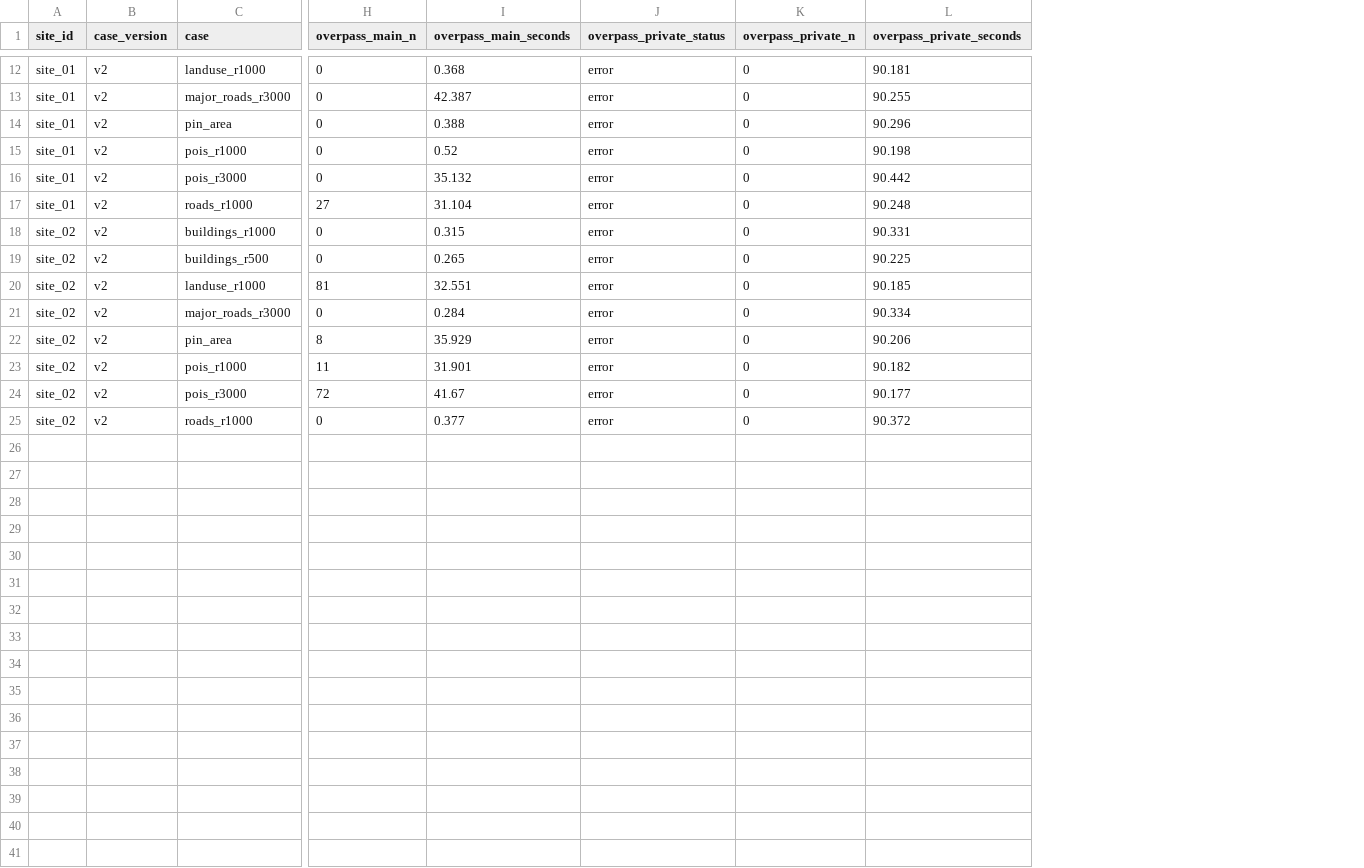
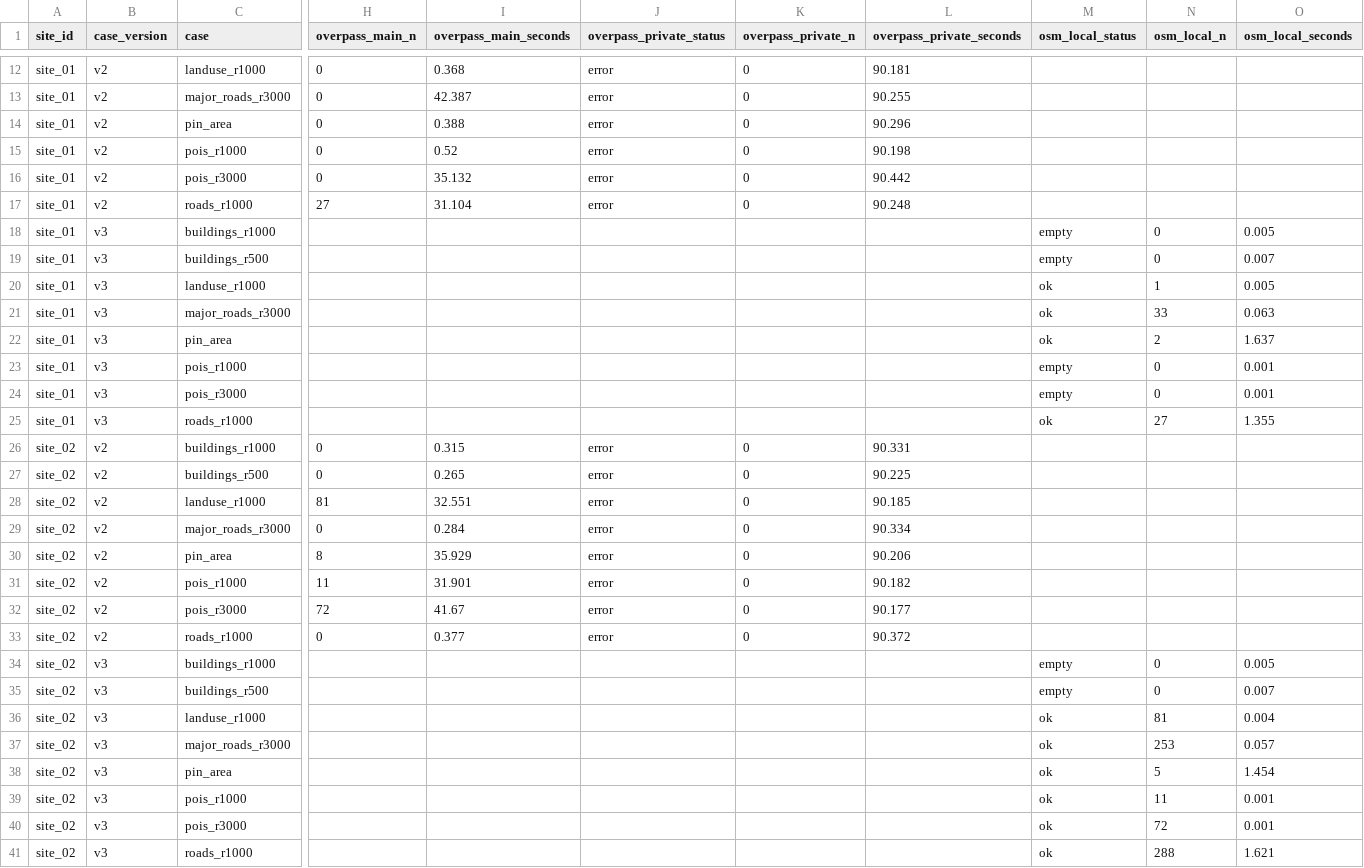
Before and after one commit to youssefashraxff/gp-backend, a CSV file: experiments/tools/geo/summary_osm.csv, drawn as a sheet; only a part is shown, gaps mark what is left out; rows hold the shown columns only; the diff names each change by its address in the sheet, - before the commit and + after, or states it on an @@ line.

```diff
--- a/experiments/tools/geo/summary_osm.csv
+++ b/experiments/tools/geo/summary_osm.csv
+column M (osm_local_status), empty
+column N (osm_local_n), empty
+column O (osm_local_seconds), empty
+row 18: site_01 | v3 | buildings_r1000 |  |  |  |  |  | empty | 0 | 0.005
+row 19: site_01 | v3 | buildings_r500 |  |  |  |  |  | empty | 0 | 0.007
+row 20: site_01 | v3 | landuse_r1000 |  |  |  |  |  | ok | 1 | 0.005
+row 21: site_01 | v3 | major_roads_r3000 |  |  |  |  |  | ok | 33 | 0.063
+row 22: site_01 | v3 | pin_area |  |  |  |  |  | ok | 2 | 1.637
+row 23: site_01 | v3 | pois_r1000 |  |  |  |  |  | empty | 0 | 0.001
+row 24: site_01 | v3 | pois_r3000 |  |  |  |  |  | empty | 0 | 0.001
+row 25: site_01 | v3 | roads_r1000 |  |  |  |  |  | ok | 27 | 1.355
+row 34: site_02 | v3 | buildings_r1000 |  |  |  |  |  | empty | 0 | 0.005
+row 35: site_02 | v3 | buildings_r500 |  |  |  |  |  | empty | 0 | 0.007
+row 36: site_02 | v3 | landuse_r1000 |  |  |  |  |  | ok | 81 | 0.004
+row 37: site_02 | v3 | major_roads_r3000 |  |  |  |  |  | ok | 253 | 0.057
+row 38: site_02 | v3 | pin_area |  |  |  |  |  | ok | 5 | 1.454
+row 39: site_02 | v3 | pois_r1000 |  |  |  |  |  | ok | 11 | 0.001
+row 40: site_02 | v3 | pois_r3000 |  |  |  |  |  | ok | 72 | 0.001
+row 41: site_02 | v3 | roads_r1000 |  |  |  |  |  | ok | 288 | 1.621
```
Also changed, not shown: experiments/tools/geo/scores_osm.csv, 16 other files.
